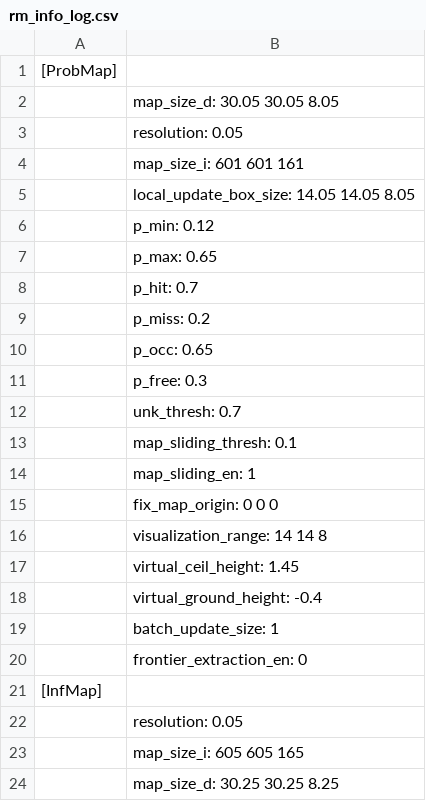
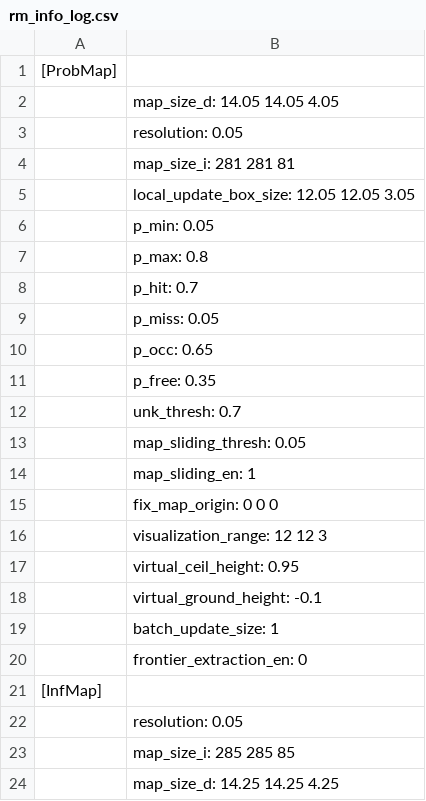
Before and after one commit to HKUAstar/HKU_Astar_Nav_26, a CSV file: sim_nav/src/rog_map/log/rm_info_log.csv, drawn as a sheet.

```diff
--- a/sim_nav/src/rog_map/log/rm_info_log.csv
+++ b/sim_nav/src/rog_map/log/rm_info_log.csv
@@ -1,19 +1,19 @@
 [ProbMap]
-	map_size_d: 30.05 30.05  8.05
+	map_size_d: 14.05 14.05  4.05
 	resolution: 0.05
-	map_size_i: 601 601 161
-	local_update_box_size: 14.05 14.05  8.05
-	p_min: 0.12
-	p_max: 0.65
+	map_size_i: 281 281  81
+	local_update_box_size: 12.05 12.05  3.05
+	p_min: 0.05
+	p_max: 0.8
 	p_hit: 0.7
-	p_miss: 0.2
+	p_miss: 0.05
 	p_occ: 0.65
-	p_free: 0.3
+	p_free: 0.35
 	unk_thresh: 0.7
-	map_sliding_thresh: 0.1
+	map_sliding_thresh: 0.05
 	map_sliding_en: 1
 	fix_map_origin: 0 0 0
-	visualization_range: 14 14  8
-	virtual_ceil_height: 1.45
-	virtual_ground_height: -0.4
+	visualization_range: 12 12  3
+	virtual_ceil_height: 0.95
+	virtual_ground_height: -0.1
 	batch_update_size: 1
@@ -22,3 +22,3 @@
 	resolution: 0.05
-	map_size_i: 605 605 165
-	map_size_d: 30.25 30.25  8.25
+	map_size_i: 285 285  85
+	map_size_d: 14.25 14.25  4.25
```
Also changed, not shown: 13 other files.
